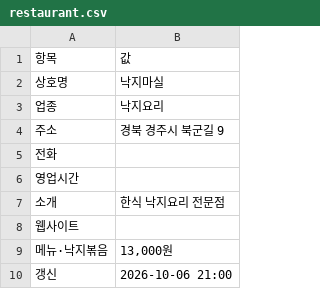
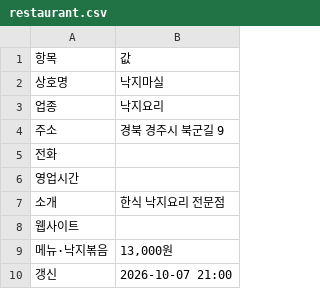
Before and after one commit to whitesudal/foodbus-data, a CSV file: datasets/낙지마실/restaurant.csv, drawn as a sheet.

Commit message:
dataset: 낙지마실

```diff
--- a/datasets/낙지마실/restaurant.csv
+++ b/datasets/낙지마실/restaurant.csv
@@ -9,2 +9,2 @@
 메뉴·낙지볶음,"13,000원"
-갱신,2026-10-06 21:00
+갱신,2026-10-07 21:00
```
